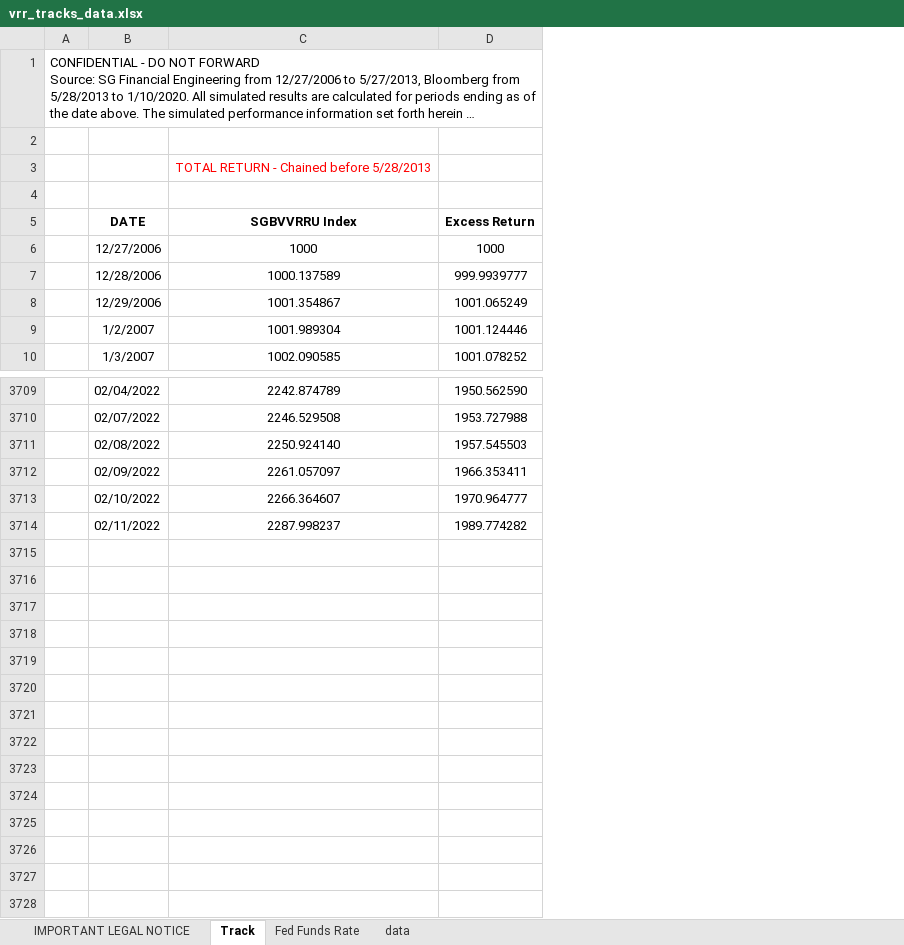
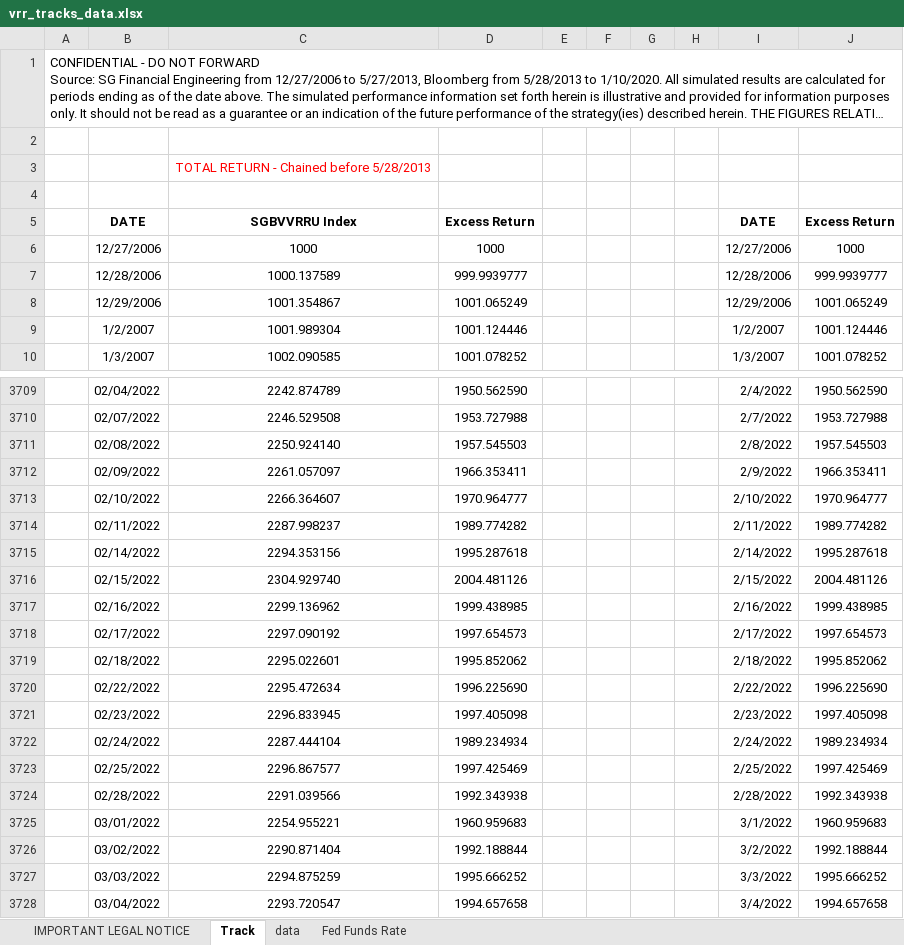
Before and after one commit to pforjoeUPS/RMP, an Excel workbook: EquityHedging/data/update_strats/vrr_tracks_data.xlsx, sheet Track, drawn as a sheet; only a part is shown, gaps mark what is left out; long unchanged cells end in …; values as stored, in another font and other column widths than the file's, no borders; the diff names each change by its address in the sheet, - before the commit and + after, or states it on an @@ line.

Commit message:
updated returns

```diff
--- a/EquityHedging/data/update_strats/vrr_tracks_data.xlsx (sheet Track)
+++ b/EquityHedging/data/update_strats/vrr_tracks_data.xlsx (sheet Track)
@@ sheet tab order changed: IMPORTANT LEGAL NOTICE | Track | data | Fed Funds Rate @@
+column E, empty
+column F, empty
+column G, empty
+column H, empty
+column I, rows 5-10: DATE | 12/27/2006 | 12/28/2006 | 12/29/2006 | 1/2/2007 | 1/3/2007; rows 3709-3714: 2/4/2022 | 2/7/2022 | 2/8/2022 | 2/9/2022 | 2/10/2022 | 2/11/2022
+column J, rows 5-10: Excess Return | 1000 | 999.9939777 | 1001.065249 | 1001.124446 | 1001.078252; rows 3709-3714: 1950.562590 | 1953.727988 | 1957.545503 | 1966.353411 | 1970.964777 | 1989.774282
+row 3715:  | 02/14/2022 | 2294.353156 | 1995.287618 |  |  |  |  | 2/14/2022 | 1995.287618
+row 3716:  | 02/15/2022 | 2304.929740 | 2004.481126 |  |  |  |  | 2/15/2022 | 2004.481126
+row 3717:  | 02/16/2022 | 2299.136962 | 1999.438985 |  |  |  |  | 2/16/2022 | 1999.438985
+row 3718:  | 02/17/2022 | 2297.090192 | 1997.654573 |  |  |  |  | 2/17/2022 | 1997.654573
+row 3719:  | 02/18/2022 | 2295.022601 | 1995.852062 |  |  |  |  | 2/18/2022 | 1995.852062
+row 3720:  | 02/22/2022 | 2295.472634 | 1996.225690 |  |  |  |  | 2/22/2022 | 1996.225690
+row 3721:  | 02/23/2022 | 2296.833945 | 1997.405098 |  |  |  |  | 2/23/2022 | 1997.405098
+row 3722:  | 02/24/2022 | 2287.444104 | 1989.234934 |  |  |  |  | 2/24/2022 | 1989.234934
+row 3723:  | 02/25/2022 | 2296.867577 | 1997.425469 |  |  |  |  | 2/25/2022 | 1997.425469
+row 3724:  | 02/28/2022 | 2291.039566 | 1992.343938 |  |  |  |  | 2/28/2022 | 1992.343938
+row 3725:  | 03/01/2022 | 2254.955221 | 1960.959683 |  |  |  |  | 3/1/2022 | 1960.959683
+row 3726:  | 03/02/2022 | 2290.871404 | 1992.188844 |  |  |  |  | 3/2/2022 | 1992.188844
+row 3727:  | 03/03/2022 | 2294.875259 | 1995.666252 |  |  |  |  | 3/3/2022 | 1995.666252
+row 3728:  | 03/04/2022 | 2293.720547 | 1994.657658 |  |  |  |  | 3/4/2022 | 1994.657658
```
Also changed, not shown: sheet data, sheet Fed Funds Rate, formulas that keep their value, EquityHedging/data/update_strats/put_spread_data.xlsx, EquityHedging/data/update_strats/ups_data.xlsx, 1 other file.
